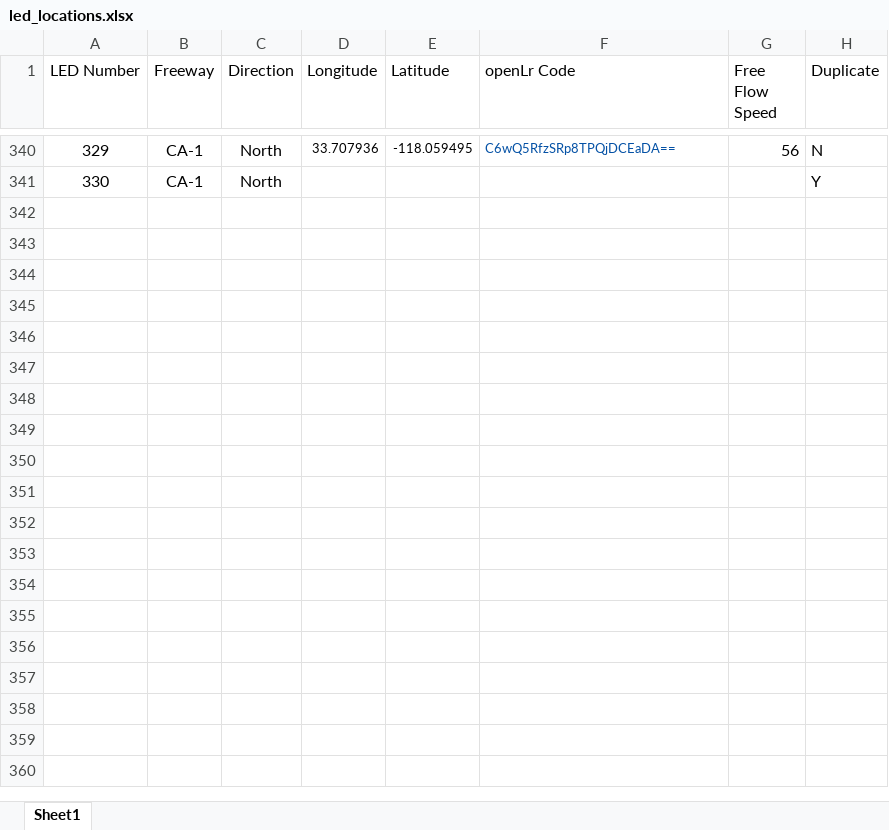
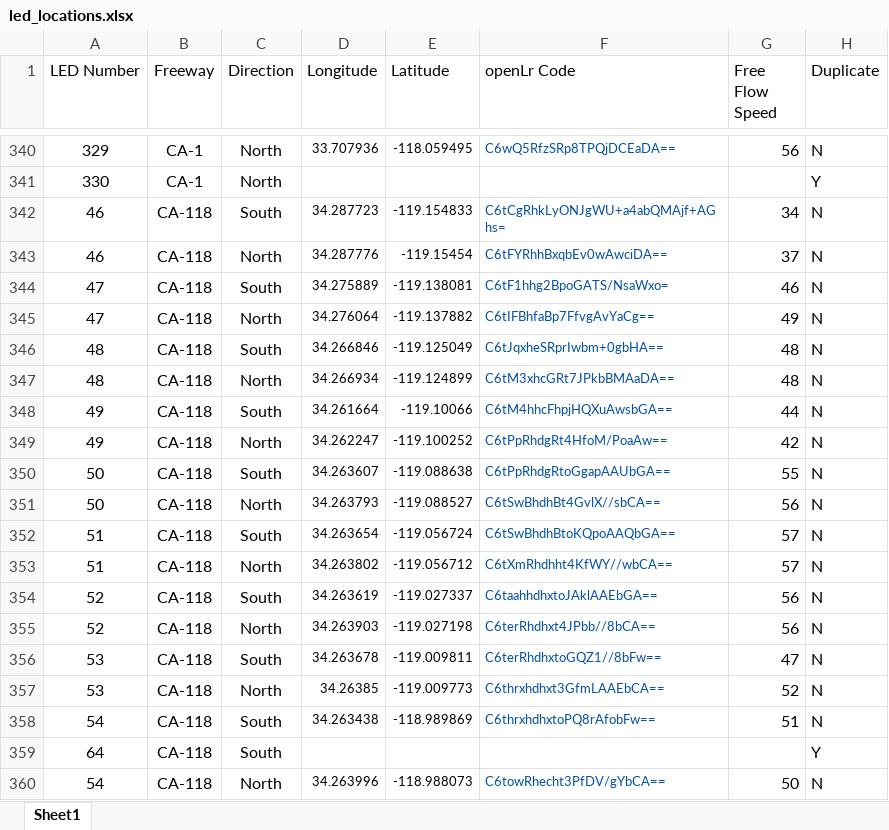
Before and after one commit to zinkwazi/traffic-pcb-sb, an Excel workbook: led_locations.xlsx, sheet Sheet1, drawn as a sheet; only a part is shown, gaps mark what is left out; values as stored, in another font and other column widths than the file's, no borders; the diff covers the shown part only; the diff names each change by its address in the sheet, - before the commit and + after, or states it on an @@ line.

Commit message:
map CA-118

```diff
--- a/led_locations.xlsx (sheet Sheet1)
+++ b/led_locations.xlsx (sheet Sheet1)
+row 342: 46 | CA-118 | South | 34.287723 | -119.154833 | C6tCgRhkLyONJgWU+a4abQMAjf+AGhs= | 34 | N
+row 343: 46 | CA-118 | North | 34.287776 | -119.15454 | C6tFYRhhBxqbEv0wAwciDA== | 37 | N
+row 344: 47 | CA-118 | South | 34.275889 | -119.138081 | C6tF1hhg2BpoGATS/NsaWxo= | 46 | N
+row 345: 47 | CA-118 | North | 34.276064 | -119.137882 | C6tIFBhfaBp7FfvgAvYaCg== | 49 | N
+row 346: 48 | CA-118 | South | 34.266846 | -119.125049 | C6tJqxheSRprIwbm+0gbHA== | 48 | N
+row 347: 48 | CA-118 | North | 34.266934 | -119.124899 | C6tM3xhcGRt7JPkbBMAaDA== | 48 | N
+row 348: 49 | CA-118 | South | 34.261664 | -119.10066 | C6tM4hhcFhpjHQXuAwsbGA== | 44 | N
+row 349: 49 | CA-118 | North | 34.262247 | -119.100252 | C6tPpRhdgRt4HfoM/PoaAw== | 42 | N
+row 350: 50 | CA-118 | South | 34.263607 | -119.088638 | C6tPpRhdgRtoGgapAAUbGA== | 55 | N
+row 351: 50 | CA-118 | North | 34.263793 | -119.088527 | C6tSwBhdhBt4GvlX//sbCA== | 56 | N
+row 352: 51 | CA-118 | South | 34.263654 | -119.056724 | C6tSwBhdhBtoKQpoAAQbGA== | 57 | N
+row 353: 51 | CA-118 | North | 34.263802 | -119.056712 | C6tXmRhdhht4KfWY//wbCA== | 57 | N
+row 354: 52 | CA-118 | South | 34.263619 | -119.027337 | C6taahhdhxtoJAklAAEbGA== | 56 | N
+row 355: 52 | CA-118 | North | 34.263903 | -119.027198 | C6terRhdhxt4JPbb//8bCA== | 56 | N
+row 356: 53 | CA-118 | South | 34.263678 | -119.009811 | C6terRhdhxtoGQZ1//8bFw== | 47 | N
+row 357: 53 | CA-118 | North | 34.26385 | -119.009773 | C6thrxhdhxt3GfmLAAEbCA== | 52 | N
+row 358: 54 | CA-118 | South | 34.263438 | -118.989869 | C6thrxhdhxtoPQ8rAfobFw== | 51 | N
+row 359: 64 | CA-118 | South |  |  |  |  | Y
+row 360: 54 | CA-118 | North | 34.263996 | -118.988073 | C6towRhecht3PfDV/gYbCA== | 50 | N
```
Also changed, not shown: 51 added rows elsewhere in this sheet.
